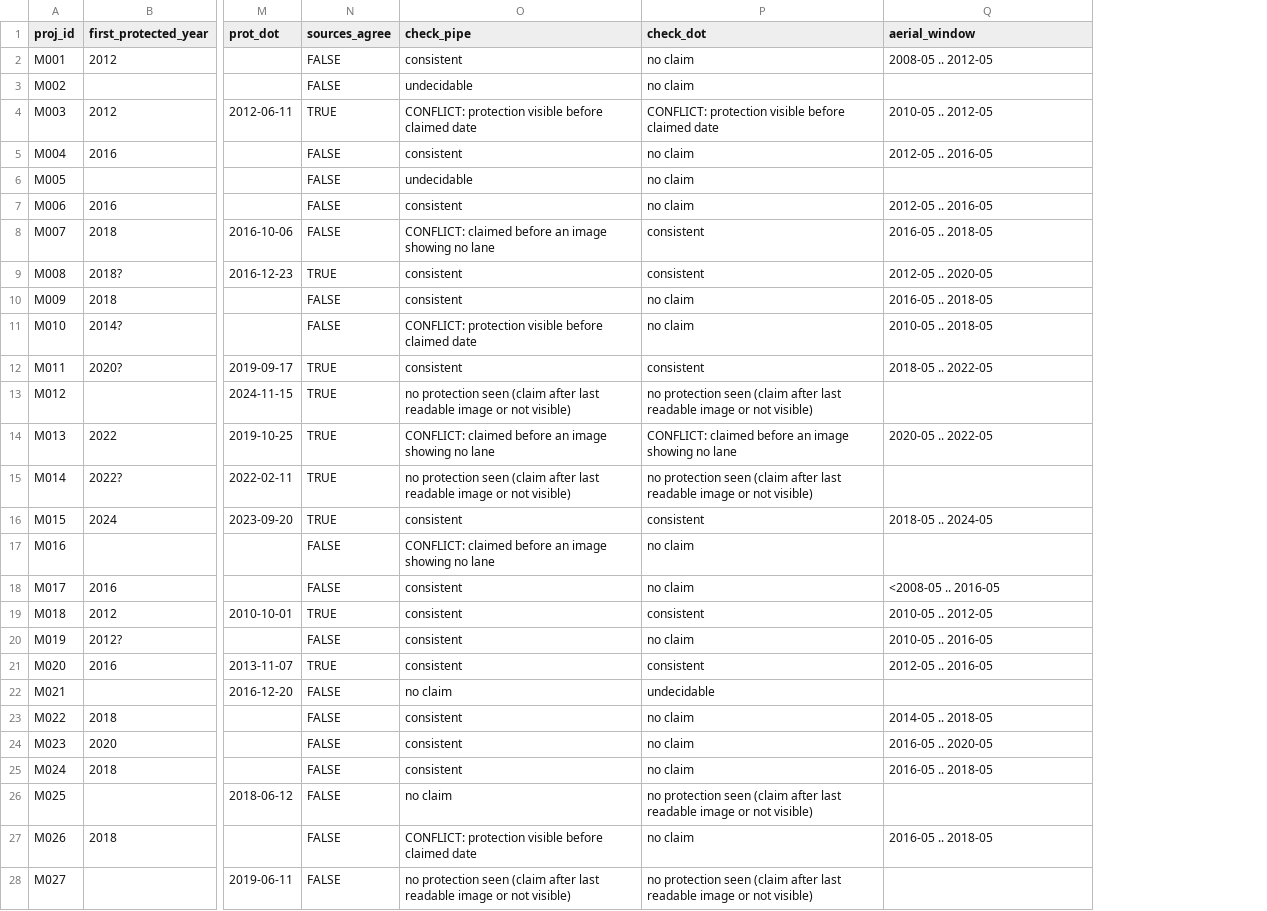
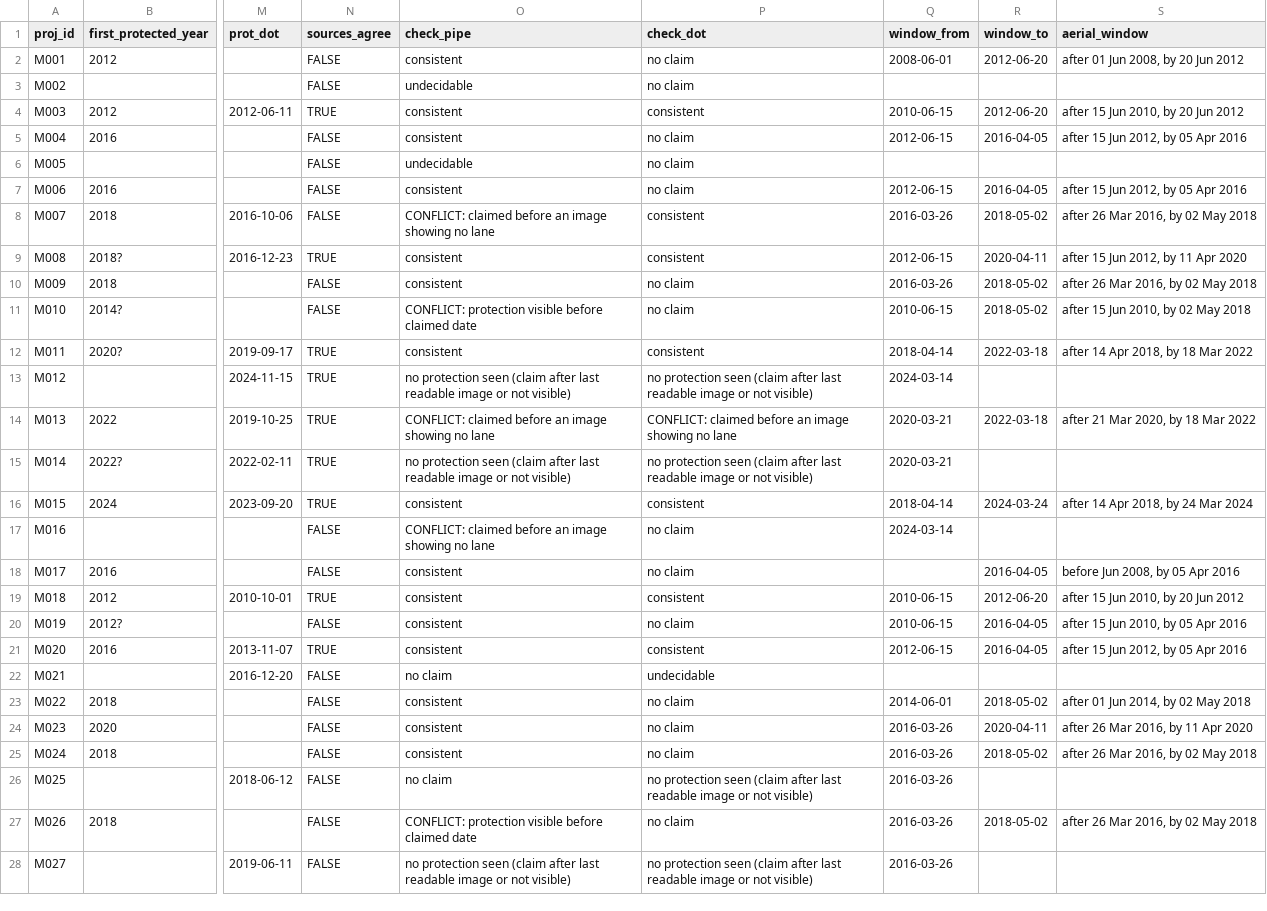
Before and after one commit to joris-klingen/nyc_streets, a CSV file: aerial_labelling/out/comparison.csv, drawn as a sheet; only a part is shown, gaps mark what is left out; addresses are those after the commit; the diff covers the shown part only; the diff names each change by its address in the sheet, - before the commit and + after, or states it on an @@ line.

```diff
--- a/aerial_labelling/out/comparison.csv
+++ b/aerial_labelling/out/comparison.csv
+column Q (window_from), rows 2-28: 2008-06-01 |  | 2010-06-15 | 2012-06-15 |  | 2012-06-15 | 2016-03-26 | 2012-06-15 | 2016-03-26 | 2010-06-15 | 2018-04-14 | 2024-03-14 | 2020-03-21 | 2020-03-21 | 2018-04-14 | 2024-03-14 |  | 2010-06-15 | 2010-06-15 | 2012-06-15 |  | 2014-06-01 | 2016-03-26 | 2016-03-26 | 2016-03-26 | 2016-03-26 | 2016-03-26
+column R (window_to), rows 2-27: 2012-06-20 |  | 2012-06-20 | 2016-04-05 |  | 2016-04-05 | 2018-05-02 | 2020-04-11 | 2018-05-02 | 2018-05-02 | 2022-03-18 |  | 2022-03-18 |  | 2024-03-24 |  | 2016-04-05 | 2012-06-20 | 2016-04-05 | 2016-04-05 |  | 2018-05-02 | 2020-04-11 | 2018-05-02 |  | 2018-05-02
-S2 (aerial_window): 2008-05 .. 2012-05
+S2 (aerial_window): after 01 Jun 2008, by 20 Jun 2012
-O4 (check_pipe): CONFLICT: protection visible before claimed date
+O4 (check_pipe): consistent
-P4 (check_dot): CONFLICT: protection visible before claimed date
+P4 (check_dot): consistent
-S4 (aerial_window): 2010-05 .. 2012-05
+S4 (aerial_window): after 15 Jun 2010, by 20 Jun 2012
-S5 (aerial_window): 2012-05 .. 2016-05
+S5 (aerial_window): after 15 Jun 2012, by 05 Apr 2016
-S7 (aerial_window): 2012-05 .. 2016-05
+S7 (aerial_window): after 15 Jun 2012, by 05 Apr 2016
-S8 (aerial_window): 2016-05 .. 2018-05
+S8 (aerial_window): after 26 Mar 2016, by 02 May 2018
-S9 (aerial_window): 2012-05 .. 2020-05
+S9 (aerial_window): after 15 Jun 2012, by 11 Apr 2020
-S10 (aerial_window): 2016-05 .. 2018-05
+S10 (aerial_window): after 26 Mar 2016, by 02 May 2018
-S11 (aerial_window): 2010-05 .. 2018-05
+S11 (aerial_window): after 15 Jun 2010, by 02 May 2018
-S12 (aerial_window): 2018-05 .. 2022-05
+S12 (aerial_window): after 14 Apr 2018, by 18 Mar 2022
-S14 (aerial_window): 2020-05 .. 2022-05
+S14 (aerial_window): after 21 Mar 2020, by 18 Mar 2022
-S16 (aerial_window): 2018-05 .. 2024-05
+S16 (aerial_window): after 14 Apr 2018, by 24 Mar 2024
-S18 (aerial_window): <2008-05 .. 2016-05
+S18 (aerial_window): before Jun 2008, by 05 Apr 2016
-S19 (aerial_window): 2010-05 .. 2012-05
+S19 (aerial_window): after 15 Jun 2010, by 20 Jun 2012
-S20 (aerial_window): 2010-05 .. 2016-05
+S20 (aerial_window): after 15 Jun 2010, by 05 Apr 2016
-S21 (aerial_window): 2012-05 .. 2016-05
+S21 (aerial_window): after 15 Jun 2012, by 05 Apr 2016
-S23 (aerial_window): 2014-05 .. 2018-05
+S23 (aerial_window): after 01 Jun 2014, by 02 May 2018
-S24 (aerial_window): 2016-05 .. 2020-05
+S24 (aerial_window): after 26 Mar 2016, by 11 Apr 2020
-S25 (aerial_window): 2016-05 .. 2018-05
+S25 (aerial_window): after 26 Mar 2016, by 02 May 2018
-S27 (aerial_window): 2016-05 .. 2018-05
+S27 (aerial_window): after 26 Mar 2016, by 02 May 2018
```
Also changed, not shown: 64 edited cells elsewhere in this file, aerial_labelling/out/review_checklist.csv, aerial_labelling/out/review_list.csv, 6 other files.
